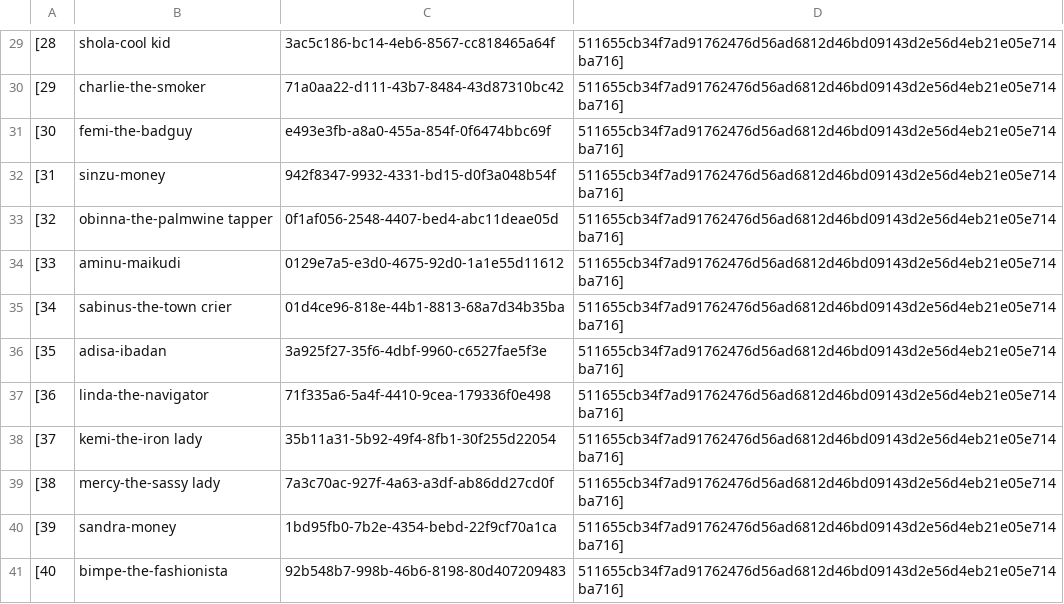
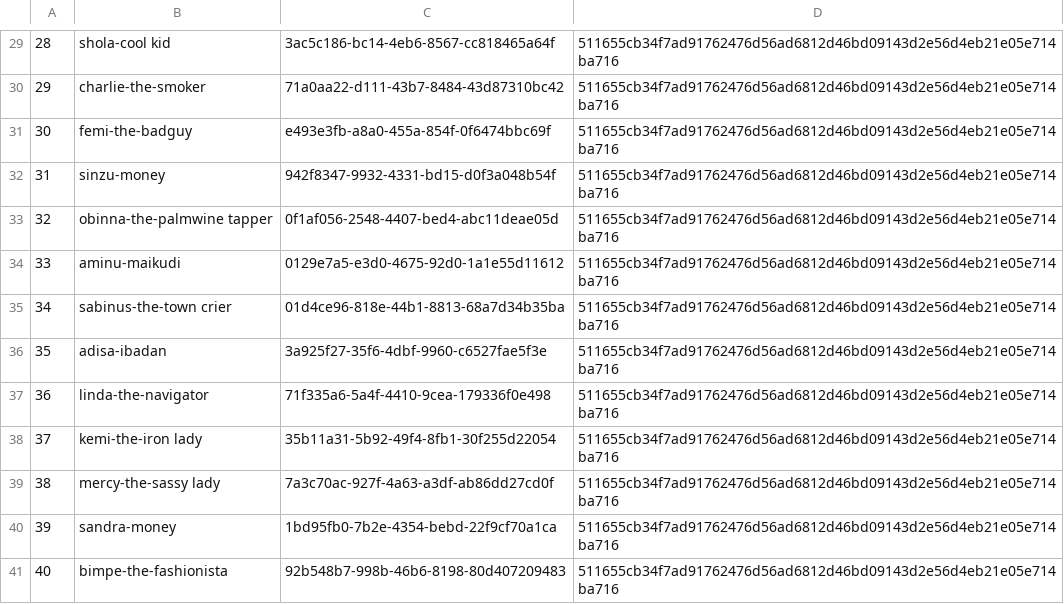
Before and after one commit to olurocks/CSV_TO_JSON, a CSV file: output.csv, drawn as a sheet; only a part is shown, gaps mark what is left out; the diff covers the shown part only.

```diff
--- a/output.csv
+++ b/output.csv
@@ -29,13 +29,13 @@
-[28, shola-cool kid, 3ac5c186-bc14-4eb6-8567-cc818465a64f, 511655cb34f7ad91762476d56ad6812d46bd09143d2e56d4eb21e05e714ba716]
-[29, charlie-the-smoker, 71a0aa22-d111-43b7-8484-43d87310bc42, 511655cb34f7ad91762476d56ad6812d46bd09143d2e56d4eb21e05e714ba716]
-[30, femi-the-badguy, e493e3fb-a8a0-455a-854f-0f6474bbc69f, 511655cb34f7ad91762476d56ad6812d46bd09143d2e56d4eb21e05e714ba716]
-[31, sinzu-money, 942f8347-9932-4331-bd15-d0f3a048b54f, 511655cb34f7ad91762476d56ad6812d46bd09143d2e56d4eb21e05e714ba716]
-[32, obinna-the-palmwine tapper, 0f1af056-2548-4407-bed4-abc11deae05d, 511655cb34f7ad91762476d56ad6812d46bd09143d2e56d4eb21e05e714ba716]
-[33, aminu-maikudi, 0129e7a5-e3d0-4675-92d0-1a1e55d11612, 511655cb34f7ad91762476d56ad6812d46bd09143d2e56d4eb21e05e714ba716]
-[34, sabinus-the-town crier, 01d4ce96-818e-44b1-8813-68a7d34b35ba, 511655cb34f7ad91762476d56ad6812d46bd09143d2e56d4eb21e05e714ba716]
-[35, adisa-ibadan, 3a925f27-35f6-4dbf-9960-c6527fae5f3e, 511655cb34f7ad91762476d56ad6812d46bd09143d2e56d4eb21e05e714ba716]
-[36, linda-the-navigator, 71f335a6-5a4f-4410-9cea-179336f0e498, 511655cb34f7ad91762476d56ad6812d46bd09143d2e56d4eb21e05e714ba716]
-[37, kemi-the-iron lady, 35b11a31-5b92-49f4-8fb1-30f255d22054, 511655cb34f7ad91762476d56ad6812d46bd09143d2e56d4eb21e05e714ba716]
-[38, mercy-the-sassy lady, 7a3c70ac-927f-4a63-a3df-ab86dd27cd0f, 511655cb34f7ad91762476d56ad6812d46bd09143d2e56d4eb21e05e714ba716]
-[39, sandra-money, 1bd95fb0-7b2e-4354-bebd-22f9cf70a1ca, 511655cb34f7ad91762476d56ad6812d46bd09143d2e56d4eb21e05e714ba716]
-[40, bimpe-the-fashionista, 92b548b7-998b-46b6-8198-80d407209483, 511655cb34f7ad91762476d56ad6812d46bd09143d2e56d4eb21e05e714ba716]
+28, shola-cool kid, 3ac5c186-bc14-4eb6-8567-cc818465a64f, 511655cb34f7ad91762476d56ad6812d46bd09143d2e56d4eb21e05e714ba716
+29, charlie-the-smoker, 71a0aa22-d111-43b7-8484-43d87310bc42, 511655cb34f7ad91762476d56ad6812d46bd09143d2e56d4eb21e05e714ba716
+30, femi-the-badguy, e493e3fb-a8a0-455a-854f-0f6474bbc69f, 511655cb34f7ad91762476d56ad6812d46bd09143d2e56d4eb21e05e714ba716
+31, sinzu-money, 942f8347-9932-4331-bd15-d0f3a048b54f, 511655cb34f7ad91762476d56ad6812d46bd09143d2e56d4eb21e05e714ba716
+32, obinna-the-palmwine tapper, 0f1af056-2548-4407-bed4-abc11deae05d, 511655cb34f7ad91762476d56ad6812d46bd09143d2e56d4eb21e05e714ba716
+33, aminu-maikudi, 0129e7a5-e3d0-4675-92d0-1a1e55d11612, 511655cb34f7ad91762476d56ad6812d46bd09143d2e56d4eb21e05e714ba716
+34, sabinus-the-town crier, 01d4ce96-818e-44b1-8813-68a7d34b35ba, 511655cb34f7ad91762476d56ad6812d46bd09143d2e56d4eb21e05e714ba716
+35, adisa-ibadan, 3a925f27-35f6-4dbf-9960-c6527fae5f3e, 511655cb34f7ad91762476d56ad6812d46bd09143d2e56d4eb21e05e714ba716
+36, linda-the-navigator, 71f335a6-5a4f-4410-9cea-179336f0e498, 511655cb34f7ad91762476d56ad6812d46bd09143d2e56d4eb21e05e714ba716
+37, kemi-the-iron lady, 35b11a31-5b92-49f4-8fb1-30f255d22054, 511655cb34f7ad91762476d56ad6812d46bd09143d2e56d4eb21e05e714ba716
+38, mercy-the-sassy lady, 7a3c70ac-927f-4a63-a3df-ab86dd27cd0f, 511655cb34f7ad91762476d56ad6812d46bd09143d2e56d4eb21e05e714ba716
+39, sandra-money, 1bd95fb0-7b2e-4354-bebd-22f9cf70a1ca, 511655cb34f7ad91762476d56ad6812d46bd09143d2e56d4eb21e05e714ba716
+40, bimpe-the-fashionista, 92b548b7-998b-46b6-8198-80d407209483, 511655cb34f7ad91762476d56ad6812d46bd09143d2e56d4eb21e05e714ba716
```
Also changed, not shown: 56 edited cells elsewhere in this file, 1 other file.
